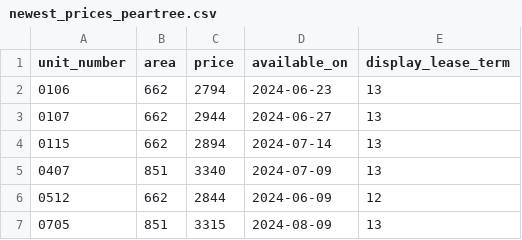
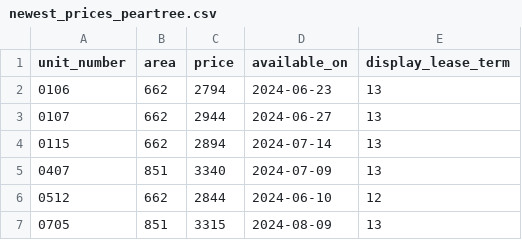
Before and after one commit to hellomikelo/apt-price-tracker, a CSV file: newest_prices_peartree.csv, drawn as a sheet.

```diff
--- a/newest_prices_peartree.csv
+++ b/newest_prices_peartree.csv
@@ -5,3 +5,3 @@ unit_number,area,price,available_on,display_lease_term
 0407,851,3340,2024-07-09,13
-0512,662,2844,2024-06-09,12
+0512,662,2844,2024-06-10,12
 0705,851,3315,2024-08-09,13
```
